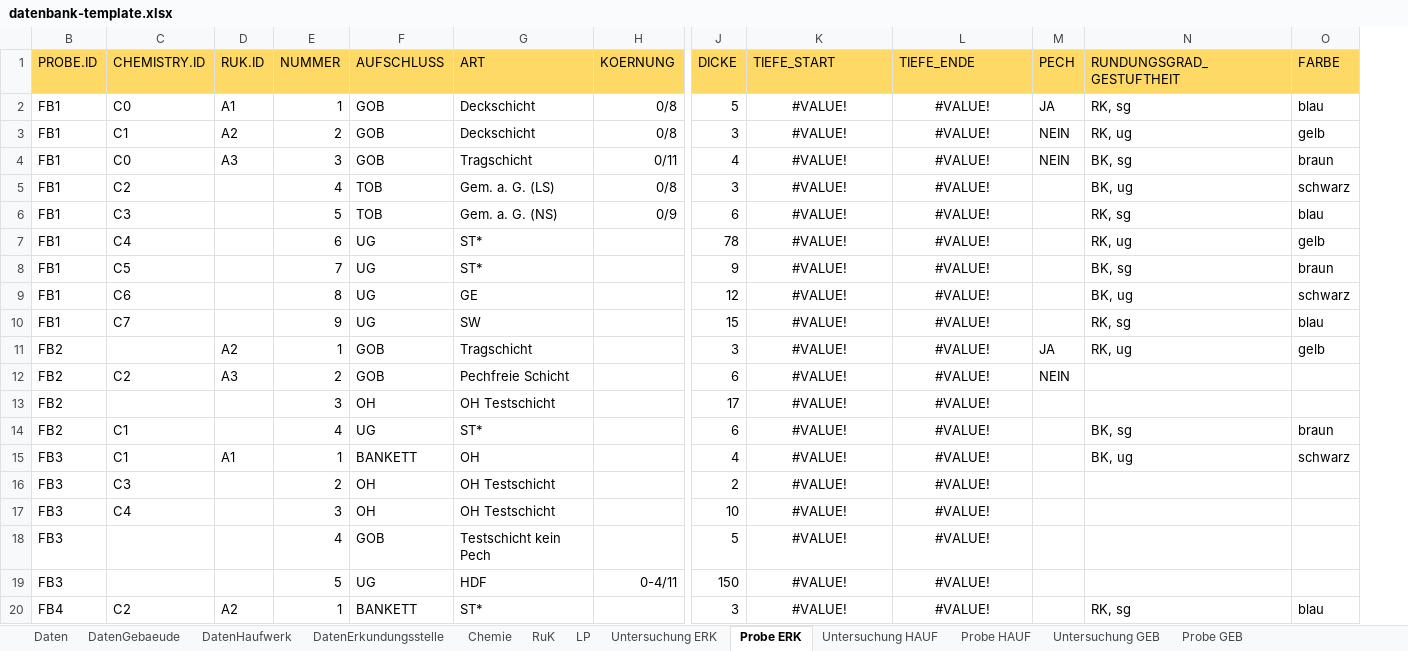
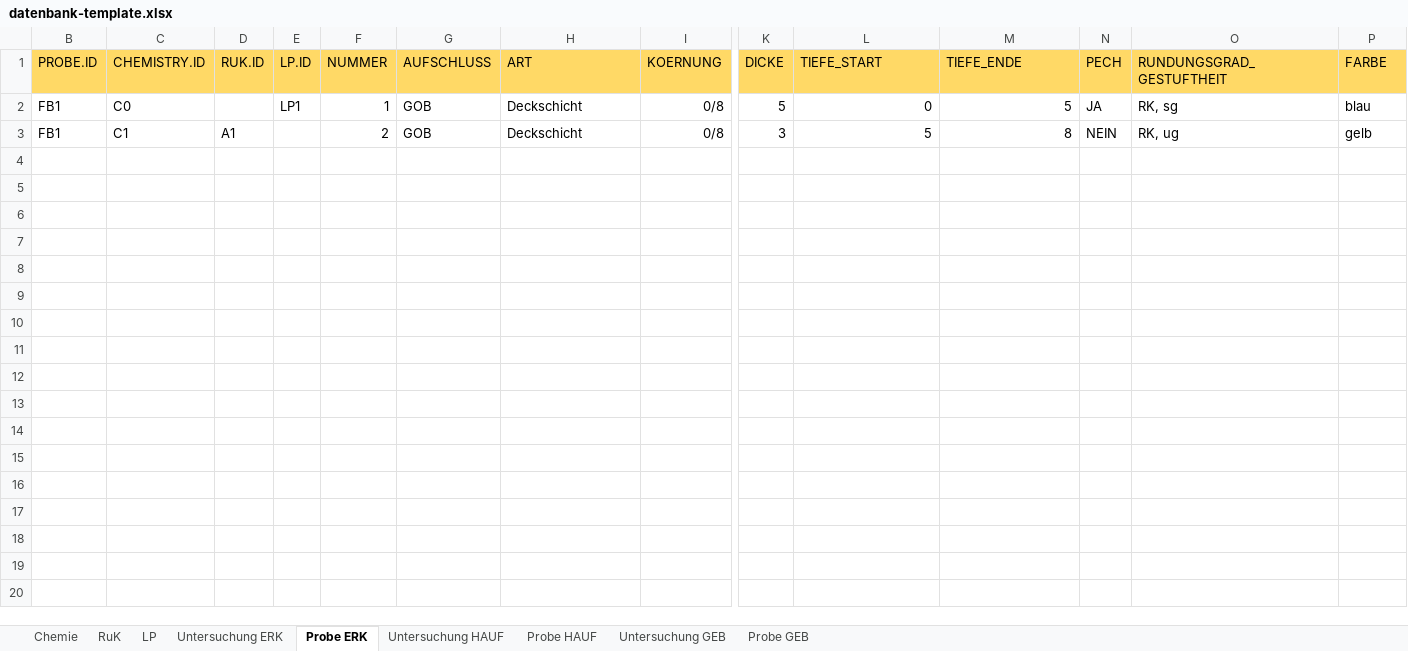
Before and after one commit to mkuenzl/sbt-generator, an Excel workbook: resources/datenbank-template.xlsx, sheet Probe ERK, drawn as a sheet; only a part is shown, gaps mark what is left out; values as stored, in another font and other column widths than the file's, no borders; table styles not drawn; removed rows and columns are numbered as before the commit, all else as after; rows hold the shown columns only; the diff covers the shown part only; the diff names each change by its address in the sheet, - before the commit and + after, or states it on an @@ line.

```diff
--- a/resources/datenbank-template.xlsx (sheet Probe ERK)
+++ b/resources/datenbank-template.xlsx (sheet Probe ERK)
@@ sheet tab hidden: Daten @@
@@ sheet tab hidden: DatenGebaeude @@
@@ sheet tab hidden: DatenHaufwerk @@
@@ sheet tab hidden: DatenErkundungsstelle @@
+column E (LP.ID), row 2: LP1
-D2 (RUK.ID): A1
+D2 (RUK.ID): (empty)
-L2 (TIEFE_START): #VALUE!
+L2 (TIEFE_START): 0
-L2:M3 alignment: center
+L2:M3 alignment: right
-M2 (TIEFE_ENDE): #VALUE!
+M2 (TIEFE_ENDE): 5
-D3 (RUK.ID): A2
+D3 (RUK.ID): A1
-L3 (TIEFE_START): #VALUE!
+L3 (TIEFE_START): 5
-M3 (TIEFE_ENDE): #VALUE!
+M3 (TIEFE_ENDE): 8
-row 4: FB1 | C0 | A3 | 3 | GOB | Tragschicht | 0/11 | 4 | #VALUE! | #VALUE! | NEIN | BK, sg | braun
-row 5: FB1 | C2 |  | 4 | TOB | Gem. a. G. (LS) | 0/8 | 3 | #VALUE! | #VALUE! |  | BK, ug | schwarz
-row 6: FB1 | C3 |  | 5 | TOB | Gem. a. G. (NS) | 0/9 | 6 | #VALUE! | #VALUE! |  | RK, sg | blau
-row 7: FB1 | C4 |  | 6 | UG | ST* |  | 78 | #VALUE! | #VALUE! |  | RK, ug | gelb
-row 8: FB1 | C5 |  | 7 | UG | ST* |  | 9 | #VALUE! | #VALUE! |  | BK, sg | braun
-row 9: FB1 | C6 |  | 8 | UG | GE |  | 12 | #VALUE! | #VALUE! |  | BK, ug | schwarz
-row 10: FB1 | C7 |  | 9 | UG | SW |  | 15 | #VALUE! | #VALUE! |  | RK, sg | blau
-row 11: FB2 |  | A2 | 1 | GOB | Tragschicht |  | 3 | #VALUE! | #VALUE! | JA | RK, ug | gelb
-row 12: FB2 | C2 | A3 | 2 | GOB | Pechfreie Schicht |  | 6 | #VALUE! | #VALUE! | NEIN
-row 13: FB2 |  |  | 3 | OH | OH Testschicht |  | 17 | #VALUE! | #VALUE!
-row 14: FB2 | C1 |  | 4 | UG | ST* |  | 6 | #VALUE! | #VALUE! |  | BK, sg | braun
-row 15: FB3 | C1 | A1 | 1 | BANKETT | OH |  | 4 | #VALUE! | #VALUE! |  | BK, ug | schwarz
-row 16: FB3 | C3 |  | 2 | OH | OH Testschicht |  | 2 | #VALUE! | #VALUE!
-row 17: FB3 | C4 |  | 3 | OH | OH Testschicht |  | 10 | #VALUE! | #VALUE!
-row 18: FB3 |  |  | 4 | GOB | Testschicht kein Pech |  | 5 | #VALUE! | #VALUE!
-row 19: FB3 |  |  | 5 | UG | HDF | 0-4/11 | 150 | #VALUE! | #VALUE!
-row 20: FB4 | C2 | A2 | 1 | BANKETT | ST* |  | 3 | #VALUE! | #VALUE! |  | RK, sg | blau
```
Also changed, not shown: 28 removed rows elsewhere in this sheet, sheet Probe GEB, sheet Untersuchung ERK, sheet Chemie, sheet Untersuchung GEB, sheet Probe HAUF, sheet LP, 2 more sheets, hidden cells, tests-resources/input/excel/excel-template-test.xlsx, 48 other files.
